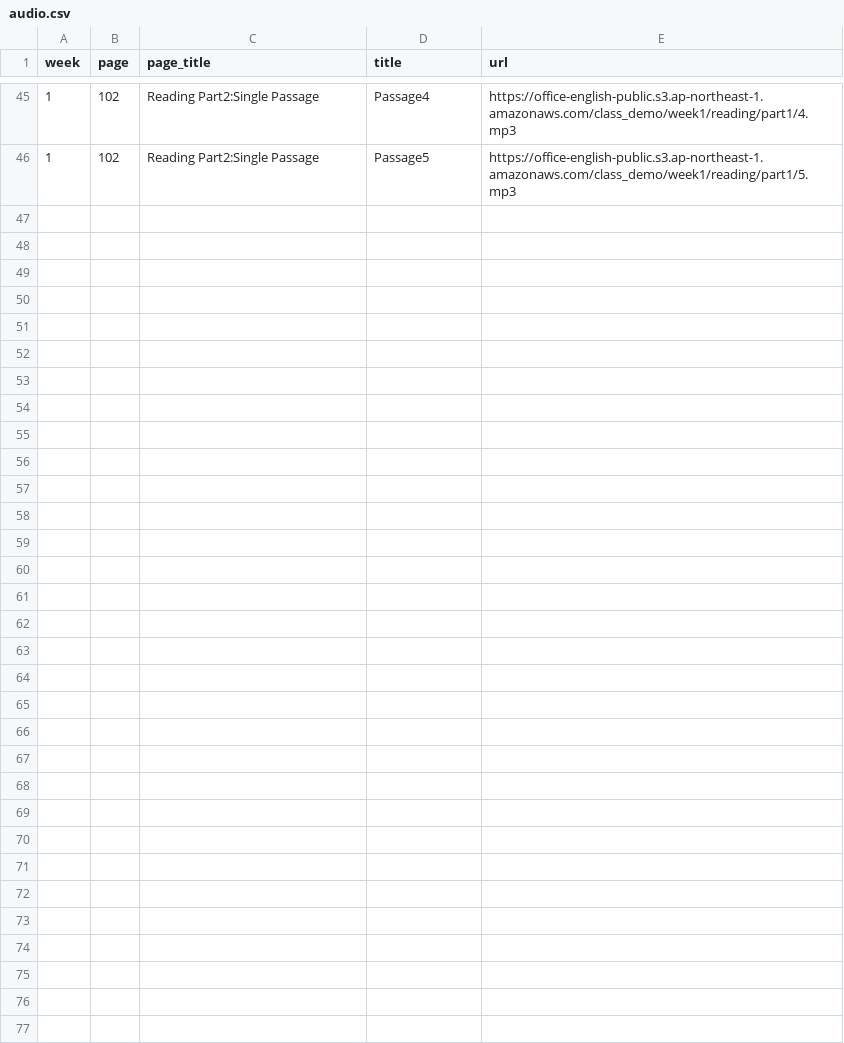
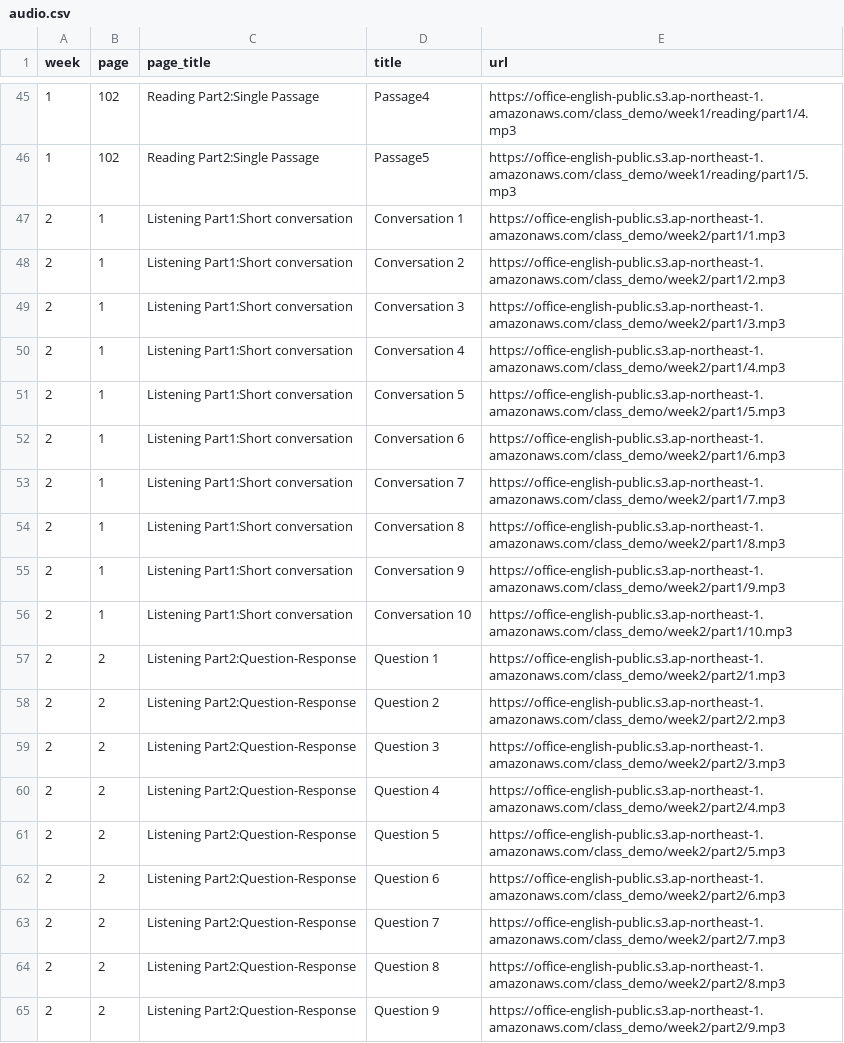
Before and after one commit to shunyokota/class_demo, a CSV file: public/audio.csv, drawn as a sheet; only a part is shown, gaps mark what is left out; the diff covers the shown part only; the diff names each change by its address in the sheet, - before the commit and + after, or states it on an @@ line.

Commit message:
音声追加

```diff
--- a/public/audio.csv
+++ b/public/audio.csv
+row 47: 2 | 1 | Listening Part1:Short conversation | Conversation 1 | https://office-english-public.s3.ap-northeast-1.amazonaws.com/class_demo/week2/part1/1.mp3
+row 48: 2 | 1 | Listening Part1:Short conversation | Conversation 2 | https://office-english-public.s3.ap-northeast-1.amazonaws.com/class_demo/week2/part1/2.mp3
+row 49: 2 | 1 | Listening Part1:Short conversation | Conversation 3 | https://office-english-public.s3.ap-northeast-1.amazonaws.com/class_demo/week2/part1/3.mp3
+row 50: 2 | 1 | Listening Part1:Short conversation | Conversation 4 | https://office-english-public.s3.ap-northeast-1.amazonaws.com/class_demo/week2/part1/4.mp3
+row 51: 2 | 1 | Listening Part1:Short conversation | Conversation 5 | https://office-english-public.s3.ap-northeast-1.amazonaws.com/class_demo/week2/part1/5.mp3
+row 52: 2 | 1 | Listening Part1:Short conversation | Conversation 6 | https://office-english-public.s3.ap-northeast-1.amazonaws.com/class_demo/week2/part1/6.mp3
+row 53: 2 | 1 | Listening Part1:Short conversation | Conversation 7 | https://office-english-public.s3.ap-northeast-1.amazonaws.com/class_demo/week2/part1/7.mp3
+row 54: 2 | 1 | Listening Part1:Short conversation | Conversation 8 | https://office-english-public.s3.ap-northeast-1.amazonaws.com/class_demo/week2/part1/8.mp3
+row 55: 2 | 1 | Listening Part1:Short conversation | Conversation 9 | https://office-english-public.s3.ap-northeast-1.amazonaws.com/class_demo/week2/part1/9.mp3
+row 56: 2 | 1 | Listening Part1:Short conversation | Conversation 10 | https://office-english-public.s3.ap-northeast-1.amazonaws.com/class_demo/week2/part1/10.mp3
+row 57: 2 | 2 | Listening Part2:Question-Response | Question 1 | https://office-english-public.s3.ap-northeast-1.amazonaws.com/class_demo/week2/part2/1.mp3
+row 58: 2 | 2 | Listening Part2:Question-Response | Question 2 | https://office-english-public.s3.ap-northeast-1.amazonaws.com/class_demo/week2/part2/2.mp3
+row 59: 2 | 2 | Listening Part2:Question-Response | Question 3 | https://office-english-public.s3.ap-northeast-1.amazonaws.com/class_demo/week2/part2/3.mp3
+row 60: 2 | 2 | Listening Part2:Question-Response | Question 4 | https://office-english-public.s3.ap-northeast-1.amazonaws.com/class_demo/week2/part2/4.mp3
+row 61: 2 | 2 | Listening Part2:Question-Response | Question 5 | https://office-english-public.s3.ap-northeast-1.amazonaws.com/class_demo/week2/part2/5.mp3
+row 62: 2 | 2 | Listening Part2:Question-Response | Question 6 | https://office-english-public.s3.ap-northeast-1.amazonaws.com/class_demo/week2/part2/6.mp3
+row 63: 2 | 2 | Listening Part2:Question-Response | Question 7 | https://office-english-public.s3.ap-northeast-1.amazonaws.com/class_demo/week2/part2/7.mp3
+row 64: 2 | 2 | Listening Part2:Question-Response | Question 8 | https://office-english-public.s3.ap-northeast-1.amazonaws.com/class_demo/week2/part2/8.mp3
+row 65: 2 | 2 | Listening Part2:Question-Response | Question 9 | https://office-english-public.s3.ap-northeast-1.amazonaws.com/class_demo/week2/part2/9.mp3
```
Also changed, not shown: 16 added rows elsewhere in this file.
